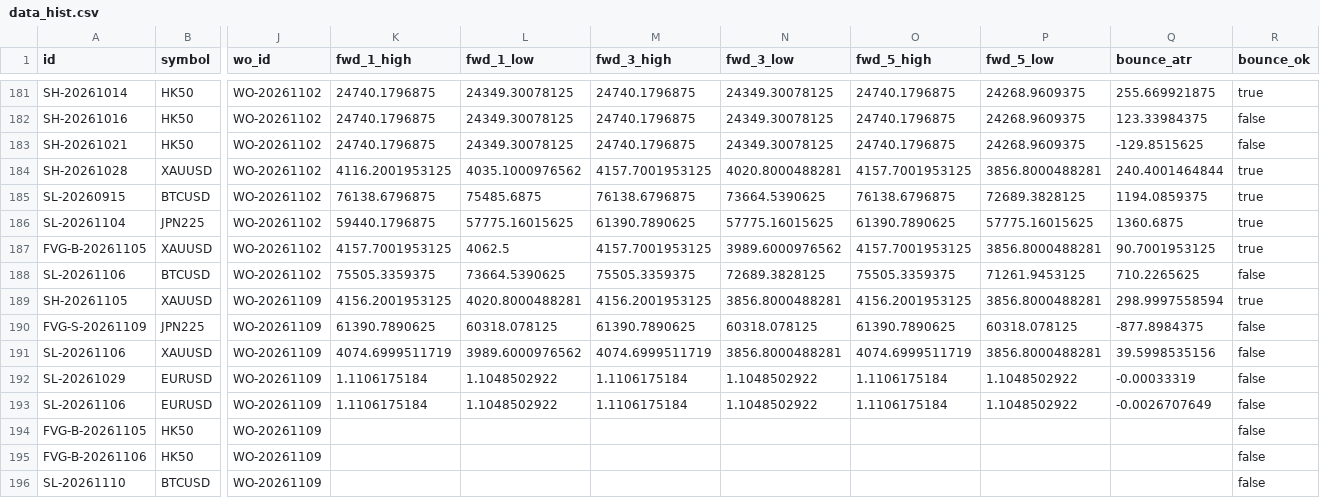
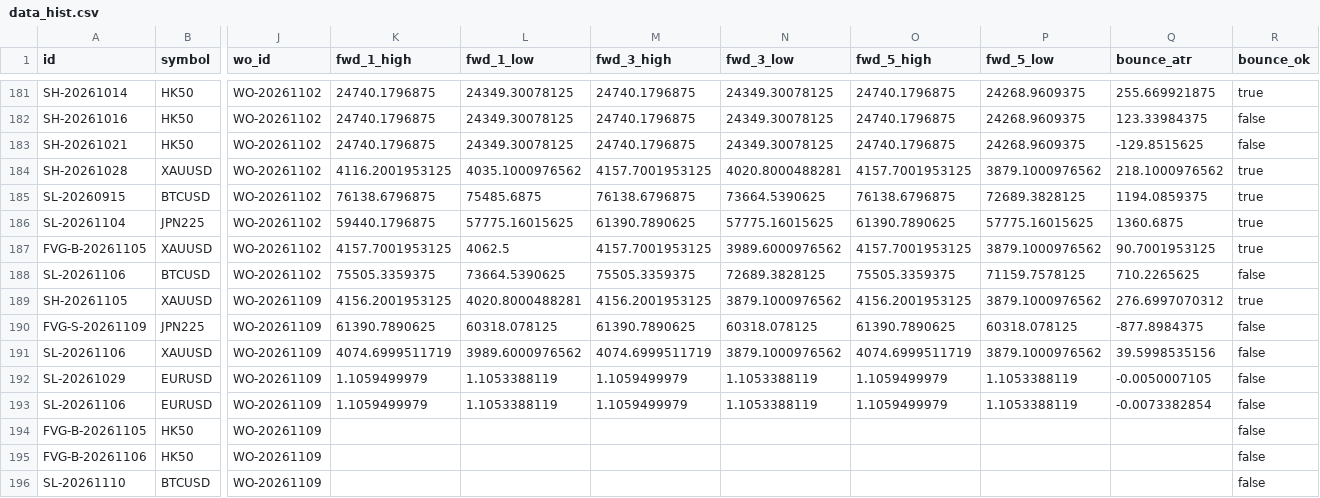
Before and after one commit to keenewong-ai/xauusd-bounce-live, a CSV file: data_hist.csv, drawn as a sheet; only a part is shown, gaps mark what is left out; the diff names each change by its address in the sheet, - before the commit and + after, or states it on an @@ line.

```diff
--- a/data_hist.csv
+++ b/data_hist.csv
-P184 (fwd_5_low): 3856.8000488281
+P184 (fwd_5_low): 3879.1000976562
-Q184 (bounce_atr): 240.4001464844
+Q184 (bounce_atr): 218.1000976562
-P187 (fwd_5_low): 3856.8000488281
+P187 (fwd_5_low): 3879.1000976562
-P188 (fwd_5_low): 71261.9453125
+P188 (fwd_5_low): 71159.7578125
-N189 (fwd_3_low): 3856.8000488281
+N189 (fwd_3_low): 3879.1000976562
-P189 (fwd_5_low): 3856.8000488281
+P189 (fwd_5_low): 3879.1000976562
-Q189 (bounce_atr): 298.9997558594
+Q189 (bounce_atr): 276.6997070312
-N191 (fwd_3_low): 3856.8000488281
+N191 (fwd_3_low): 3879.1000976562
-P191 (fwd_5_low): 3856.8000488281
+P191 (fwd_5_low): 3879.1000976562
-K192:K193 (fwd_1_high): 1.1106175184
+K192:K193 (fwd_1_high): 1.1059499979
-L192:L193 (fwd_1_low): 1.1048502922
+L192:L193 (fwd_1_low): 1.1053388119
-M192:M193 (fwd_3_high): 1.1106175184
+M192:M193 (fwd_3_high): 1.1059499979
-N192:N193 (fwd_3_low): 1.1048502922
+N192:N193 (fwd_3_low): 1.1053388119
-O192:O193 (fwd_5_high): 1.1106175184
+O192:O193 (fwd_5_high): 1.1059499979
-P192:P193 (fwd_5_low): 1.1048502922
+P192:P193 (fwd_5_low): 1.1053388119
-Q192 (bounce_atr): -0.00033319
+Q192 (bounce_atr): -0.0050007105
-Q193 (bounce_atr): -0.0026707649
+Q193 (bounce_atr): -0.0073382854
```
Also changed, not shown: data_levels.csv, 2 other files.
